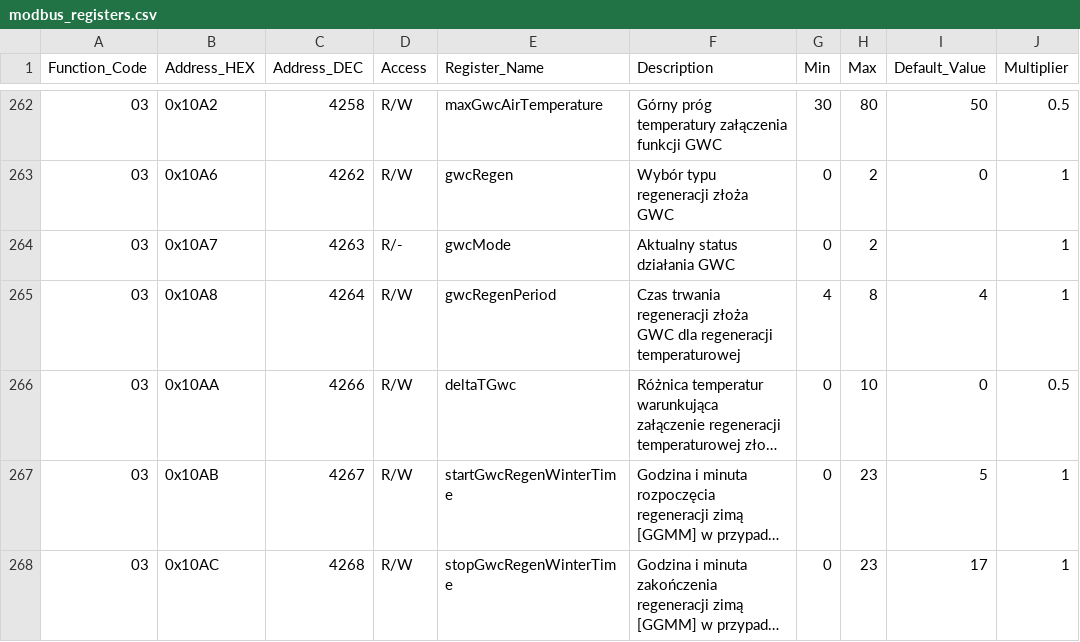
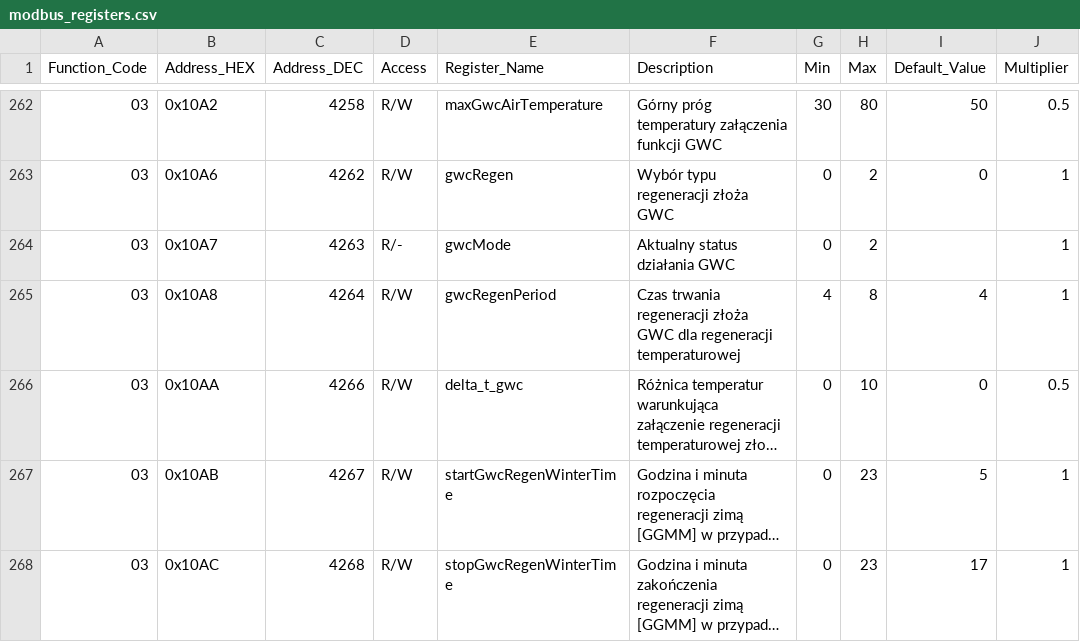
Before and after one commit to blakinio/thesslagreen, a CSV file: custom_components/thessla_green_modbus/data/modbus_registers.csv, drawn as a sheet; only a part is shown, gaps mark what is left out; long unchanged cells end in …; the diff names each change by its address in the sheet, - before the commit and + after, or states it on an @@ line.

Commit message:
Align delta_t_gwc register naming

```diff
--- a/custom_components/thessla_green_modbus/data/modbus_registers.csv
+++ b/custom_components/thessla_green_modbus/data/modbus_registers.csv
-E266 (Register_Name): deltaTGwc
+E266 (Register_Name): delta_t_gwc
```
Also changed, not shown: 3 other files.
